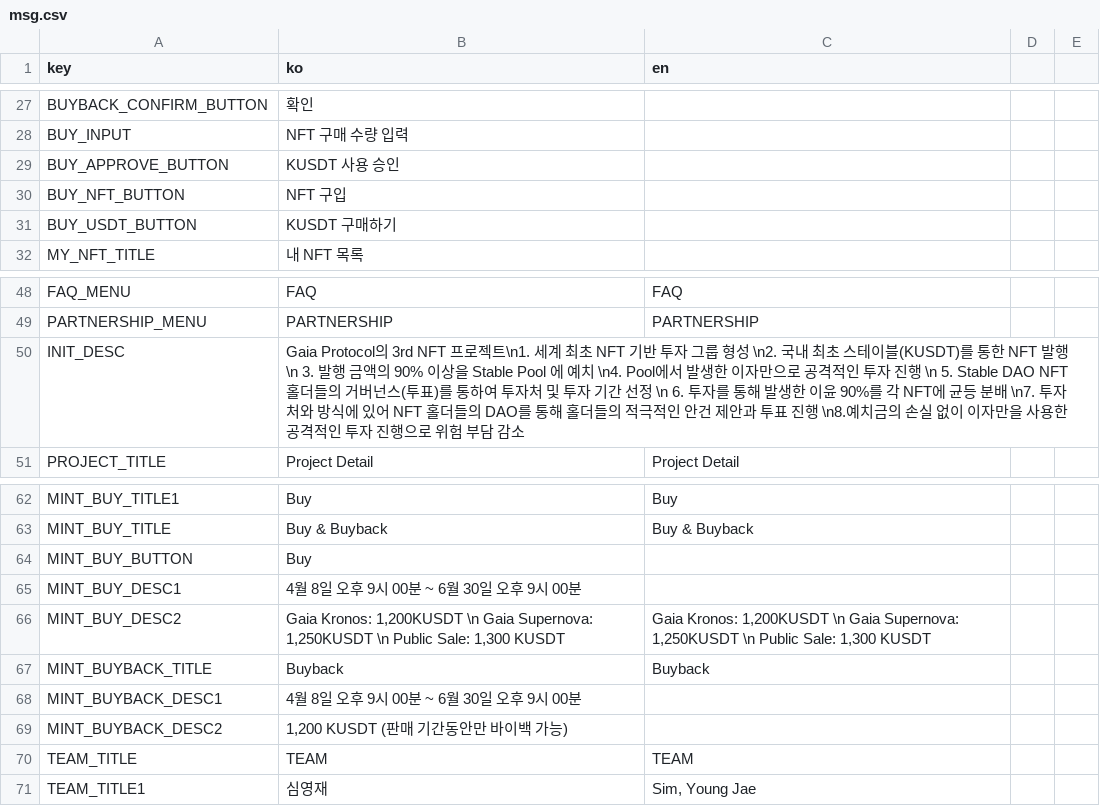
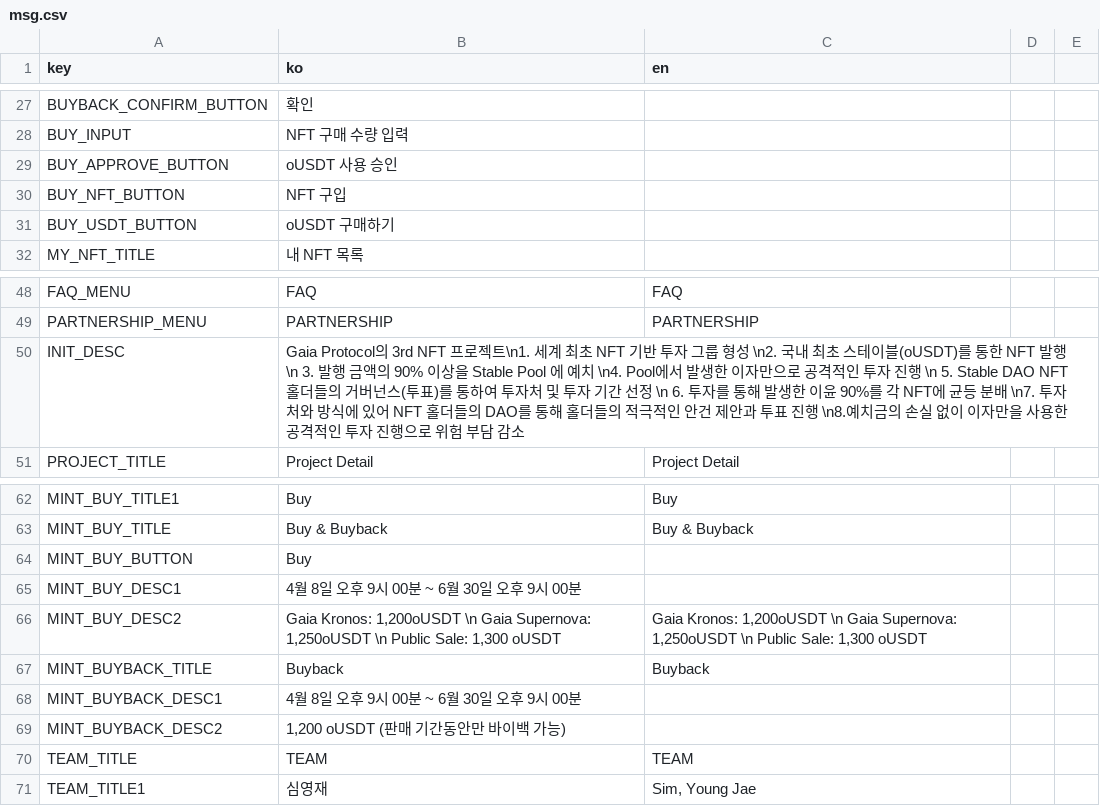
Before and after one commit to gaiaprotocol-v1/gaia-stable-dao-app, a CSV file: docs/msg.csv, drawn as a sheet; only a part is shown, gaps mark what is left out.

Commit message:
feat: kUSDT > o USDT

```diff
--- a/docs/msg.csv
+++ b/docs/msg.csv
@@ -28,5 +28,5 @@ BUYBACK_CONFIRM_BUTTON,확인,
 BUY_INPUT,NFT 구매 수량 입력,
-BUY_APPROVE_BUTTON,KUSDT 사용 승인,
+BUY_APPROVE_BUTTON,oUSDT 사용 승인,
 BUY_NFT_BUTTON,NFT 구입,
-BUY_USDT_BUTTON,KUSDT 구매하기,
+BUY_USDT_BUTTON,oUSDT 구매하기,
 MY_NFT_TITLE,내 NFT 목록,
@@ -49,3 +49,3 @@ FAQ_MENU,FAQ,FAQ
 PARTNERSHIP_MENU,PARTNERSHIP,PARTNERSHIP
-INIT_DESC,Gaia Protocol의 3rd NFT 프로젝트\n1. 세계 최초 NFT 기반 투자 그룹 형성 \n2. 국내 최초 스테이블(KUSDT)를 통한 NFT 발행 \n 3. 발행 금액의 90% 이상을 Stable Pool 에 예치 \n4. Pool에서 발생한 이자만으로 공격적인 투자 진행 \n 5. Stable DAO NFT 홀더들의 거버넌스(투표)를 통하여 투자처 및 투자 기간 선정 \n 6. 투자를 통해 발생한 이윤 90%를 각 NFT에 균등 분배 \n7. 투자처와 방식에 있어 NFT 홀더들의 DAO를 통해 홀더들의 적극적인 안건 제안과 투표 진행 \n8.예치금의 손실 없이 이자만을 사용한 공격적인 투자 진행으로 위험 부담 감소,
+INIT_DESC,Gaia Protocol의 3rd NFT 프로젝트\n1. 세계 최초 NFT 기반 투자 그룹 형성 \n2. 국내 최초 스테이블(oUSDT)를 통한 NFT 발행 \n 3. 발행 금액의 90% 이상을 Stable Pool 에 예치 \n4. Pool에서 발생한 이자만으로 공격적인 투자 진행 \n 5. Stable DAO NFT 홀더들의 거버넌스(투표)를 통하여 투자처 및 투자 기간 선정 \n 6. 투자를 통해 발생한 이윤 90%를 각 NFT에 균등 분배 \n7. 투자처와 방식에 있어 NFT 홀더들의 DAO를 통해 홀더들의 적극적인 안건 제안과 투표 진행 \n8.예치금의 손실 없이 이자만을 사용한 공격적인 투자 진행으로 위험 부담 감소,
 PROJECT_TITLE,Project Detail,Project Detail,
@@ -65,6 +65,6 @@ MINT_BUY_BUTTON,Buy
 MINT_BUY_DESC1,4월 8일 오후 9시 00분 ~ 6월 30일 오후 9시 00분,
-MINT_BUY_DESC2,"Gaia Kronos: 1,200KUSDT \n Gaia Supernova: 1,250KUSDT \n Public Sale: 1,300 KUSDT","Gaia Kronos: 1,200KUSDT \n Gaia Supernova: 1,250KUSDT \n Public Sale: 1,300 KUSDT"
+MINT_BUY_DESC2,"Gaia Kronos: 1,200oUSDT \n Gaia Supernova: 1,250oUSDT \n Public Sale: 1,300 oUSDT","Gaia Kronos: 1,200oUSDT \n Gaia Supernova: 1,250oUSDT \n Public Sale: 1,300 oUSDT"
 MINT_BUYBACK_TITLE,Buyback,Buyback
 MINT_BUYBACK_DESC1,4월 8일 오후 9시 00분 ~ 6월 30일 오후 9시 00분,
-MINT_BUYBACK_DESC2,"1,200 KUSDT (판매 기간동안만 바이백 가능)",
+MINT_BUYBACK_DESC2,"1,200 oUSDT (판매 기간동안만 바이백 가능)",
 TEAM_TITLE,TEAM,TEAM
```
Also changed, not shown: 4 other files.
